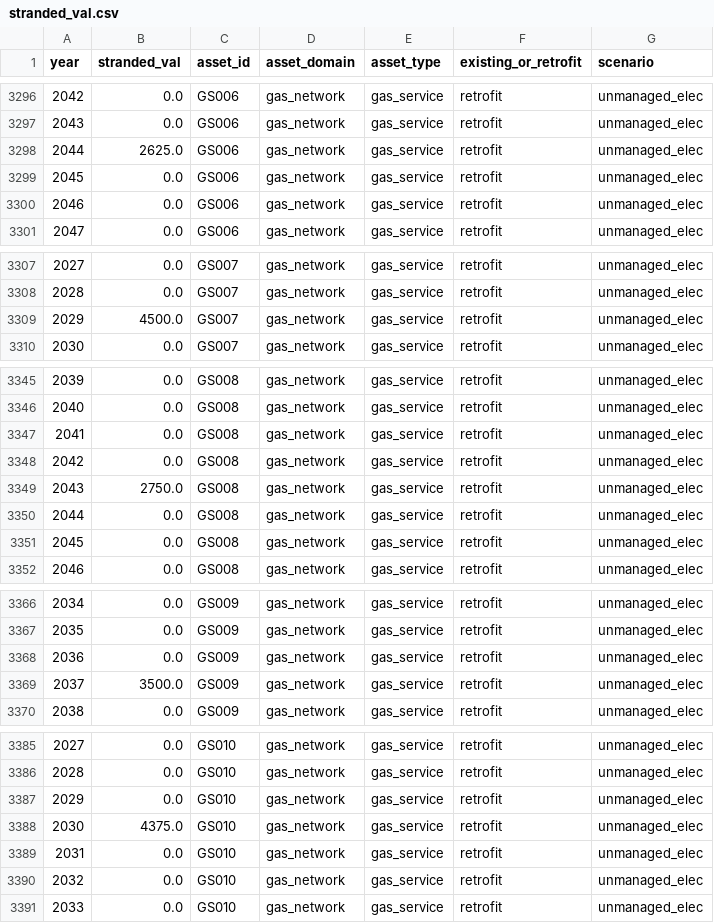
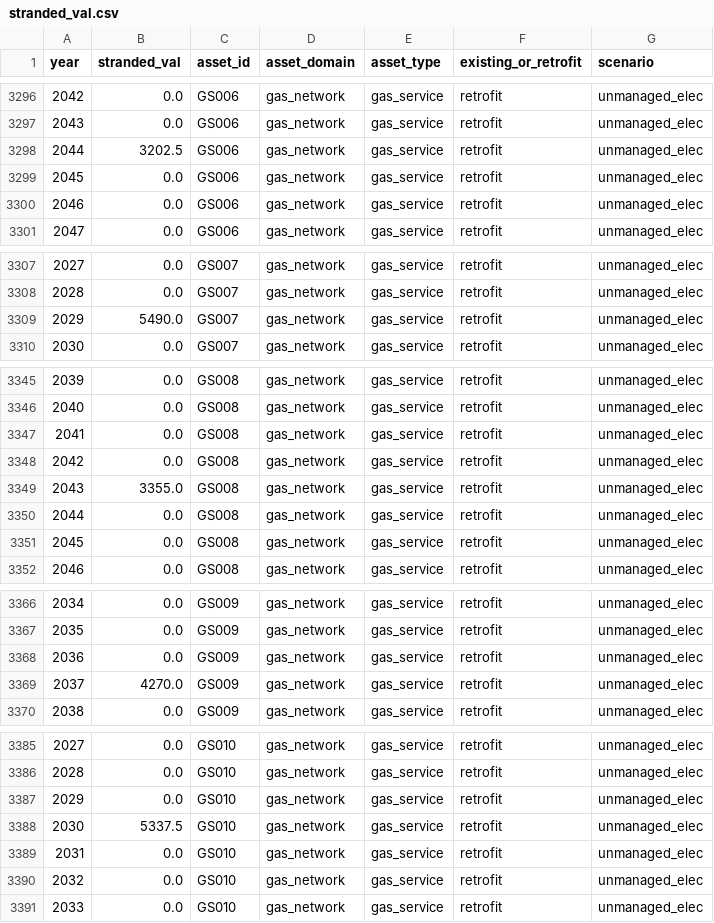
Before and after one commit to Groundworkdata/segment-iat, a CSV file: results/chicago_osage/stranded_val.csv, drawn as a sheet; only a part is shown, gaps mark what is left out; the diff covers the shown part only.

```diff
--- a/results/chicago_osage/stranded_val.csv
+++ b/results/chicago_osage/stranded_val.csv
@@ -3297,3 +3297,3 @@ year,stranded_val,asset_id,asset_domain,asset_type,existing_or_retrofit,scenario
 2043,0.0,GS006,gas_network,gas_service,retrofit,unmanaged_elec
-2044,2625.0,GS006,gas_network,gas_service,retrofit,unmanaged_elec
+2044,3202.5,GS006,gas_network,gas_service,retrofit,unmanaged_elec
 2045,0.0,GS006,gas_network,gas_service,retrofit,unmanaged_elec
@@ -3308,3 +3308,3 @@ year,stranded_val,asset_id,asset_domain,asset_type,existing_or_retrofit,scenario
 2028,0.0,GS007,gas_network,gas_service,retrofit,unmanaged_elec
-2029,4500.0,GS007,gas_network,gas_service,retrofit,unmanaged_elec
+2029,5490.0,GS007,gas_network,gas_service,retrofit,unmanaged_elec
 2030,0.0,GS007,gas_network,gas_service,retrofit,unmanaged_elec
@@ -3348,3 +3348,3 @@ year,stranded_val,asset_id,asset_domain,asset_type,existing_or_retrofit,scenario
 2042,0.0,GS008,gas_network,gas_service,retrofit,unmanaged_elec
-2043,2750.0,GS008,gas_network,gas_service,retrofit,unmanaged_elec
+2043,3355.0,GS008,gas_network,gas_service,retrofit,unmanaged_elec
 2044,0.0,GS008,gas_network,gas_service,retrofit,unmanaged_elec
@@ -3368,3 +3368,3 @@ year,stranded_val,asset_id,asset_domain,asset_type,existing_or_retrofit,scenario
 2036,0.0,GS009,gas_network,gas_service,retrofit,unmanaged_elec
-2037,3500.0,GS009,gas_network,gas_service,retrofit,unmanaged_elec
+2037,4270.0,GS009,gas_network,gas_service,retrofit,unmanaged_elec
 2038,0.0,GS009,gas_network,gas_service,retrofit,unmanaged_elec
@@ -3387,3 +3387,3 @@ year,stranded_val,asset_id,asset_domain,asset_type,existing_or_retrofit,scenario
 2029,0.0,GS010,gas_network,gas_service,retrofit,unmanaged_elec
-2030,4375.0,GS010,gas_network,gas_service,retrofit,unmanaged_elec
+2030,5337.5,GS010,gas_network,gas_service,retrofit,unmanaged_elec
 2031,0.0,GS010,gas_network,gas_service,retrofit,unmanaged_elec
```
Also changed, not shown: 77 edited cells elsewhere in this file, config_files/chicago_osage/utility_network/chicago_osage_gas_meters.csv, config_files/chicago_osage/utility_network/chicago_osage_gas_services.csv, 5 other files.
